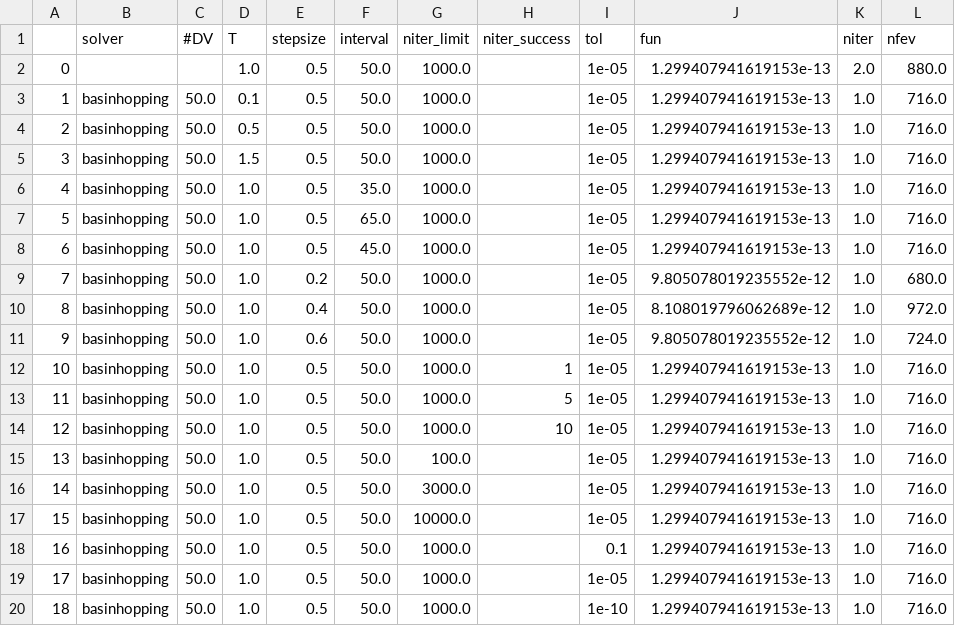
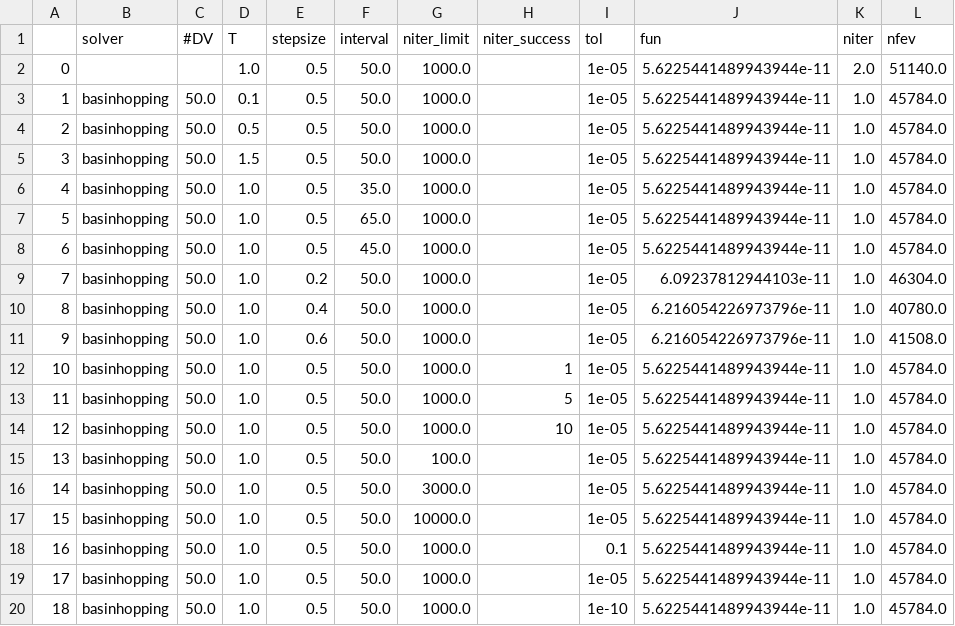
Before and after one commit to royalferguson/OptimusPrime, a CSV file: data.csv, drawn as a sheet.

Commit message:
solver param tuning

```diff
--- a/data.csv
+++ b/data.csv
@@ -1,20 +1,20 @@
 ,solver,#DV,T,stepsize,interval,niter_limit,niter_success,tol,fun,niter,nfev
-0,,,1.0,0.5,50.0,1000.0,,1e-05,1.299407941619153e-13,2.0,880.0
-1,basinhopping,50.0,0.1,0.5,50.0,1000.0,,1e-05,1.299407941619153e-13,1.0,716.0
-2,basinhopping,50.0,0.5,0.5,50.0,1000.0,,1e-05,1.299407941619153e-13,1.0,716.0
-3,basinhopping,50.0,1.5,0.5,50.0,1000.0,,1e-05,1.299407941619153e-13,1.0,716.0
-4,basinhopping,50.0,1.0,0.5,35.0,1000.0,,1e-05,1.299407941619153e-13,1.0,716.0
-5,basinhopping,50.0,1.0,0.5,65.0,1000.0,,1e-05,1.299407941619153e-13,1.0,716.0
-6,basinhopping,50.0,1.0,0.5,45.0,1000.0,,1e-05,1.299407941619153e-13,1.0,716.0
-7,basinhopping,50.0,1.0,0.2,50.0,1000.0,,1e-05,9.805078019235552e-12,1.0,680.0
-8,basinhopping,50.0,1.0,0.4,50.0,1000.0,,1e-05,8.108019796062689e-12,1.0,972.0
-9,basinhopping,50.0,1.0,0.6,50.0,1000.0,,1e-05,9.805078019235552e-12,1.0,724.0
-10,basinhopping,50.0,1.0,0.5,50.0,1000.0,1,1e-05,1.299407941619153e-13,1.0,716.0
-11,basinhopping,50.0,1.0,0.5,50.0,1000.0,5,1e-05,1.299407941619153e-13,1.0,716.0
-12,basinhopping,50.0,1.0,0.5,50.0,1000.0,10,1e-05,1.299407941619153e-13,1.0,716.0
-13,basinhopping,50.0,1.0,0.5,50.0,100.0,,1e-05,1.299407941619153e-13,1.0,716.0
-14,basinhopping,50.0,1.0,0.5,50.0,3000.0,,1e-05,1.299407941619153e-13,1.0,716.0
-15,basinhopping,50.0,1.0,0.5,50.0,10000.0,,1e-05,1.299407941619153e-13,1.0,716.0
-16,basinhopping,50.0,1.0,0.5,50.0,1000.0,,0.1,1.299407941619153e-13,1.0,716.0
-17,basinhopping,50.0,1.0,0.5,50.0,1000.0,,1e-05,1.299407941619153e-13,1.0,716.0
-18,basinhopping,50.0,1.0,0.5,50.0,1000.0,,1e-10,1.299407941619153e-13,1.0,716.0
+0,,,1.0,0.5,50.0,1000.0,,1e-05,5.6225441489943944e-11,2.0,51140.0
+1,basinhopping,50.0,0.1,0.5,50.0,1000.0,,1e-05,5.6225441489943944e-11,1.0,45784.0
+2,basinhopping,50.0,0.5,0.5,50.0,1000.0,,1e-05,5.6225441489943944e-11,1.0,45784.0
+3,basinhopping,50.0,1.5,0.5,50.0,1000.0,,1e-05,5.6225441489943944e-11,1.0,45784.0
+4,basinhopping,50.0,1.0,0.5,35.0,1000.0,,1e-05,5.6225441489943944e-11,1.0,45784.0
+5,basinhopping,50.0,1.0,0.5,65.0,1000.0,,1e-05,5.6225441489943944e-11,1.0,45784.0
+6,basinhopping,50.0,1.0,0.5,45.0,1000.0,,1e-05,5.6225441489943944e-11,1.0,45784.0
+7,basinhopping,50.0,1.0,0.2,50.0,1000.0,,1e-05,6.09237812944103e-11,1.0,46304.0
+8,basinhopping,50.0,1.0,0.4,50.0,1000.0,,1e-05,6.216054226973796e-11,1.0,40780.0
+9,basinhopping,50.0,1.0,0.6,50.0,1000.0,,1e-05,6.216054226973796e-11,1.0,41508.0
+10,basinhopping,50.0,1.0,0.5,50.0,1000.0,1,1e-05,5.6225441489943944e-11,1.0,45784.0
+11,basinhopping,50.0,1.0,0.5,50.0,1000.0,5,1e-05,5.6225441489943944e-11,1.0,45784.0
+12,basinhopping,50.0,1.0,0.5,50.0,1000.0,10,1e-05,5.6225441489943944e-11,1.0,45784.0
+13,basinhopping,50.0,1.0,0.5,50.0,100.0,,1e-05,5.6225441489943944e-11,1.0,45784.0
+14,basinhopping,50.0,1.0,0.5,50.0,3000.0,,1e-05,5.6225441489943944e-11,1.0,45784.0
+15,basinhopping,50.0,1.0,0.5,50.0,10000.0,,1e-05,5.6225441489943944e-11,1.0,45784.0
+16,basinhopping,50.0,1.0,0.5,50.0,1000.0,,0.1,5.6225441489943944e-11,1.0,45784.0
+17,basinhopping,50.0,1.0,0.5,50.0,1000.0,,1e-05,5.6225441489943944e-11,1.0,45784.0
+18,basinhopping,50.0,1.0,0.5,50.0,1000.0,,1e-10,5.6225441489943944e-11,1.0,45784.0
```
Also changed, not shown: 3 other files.
